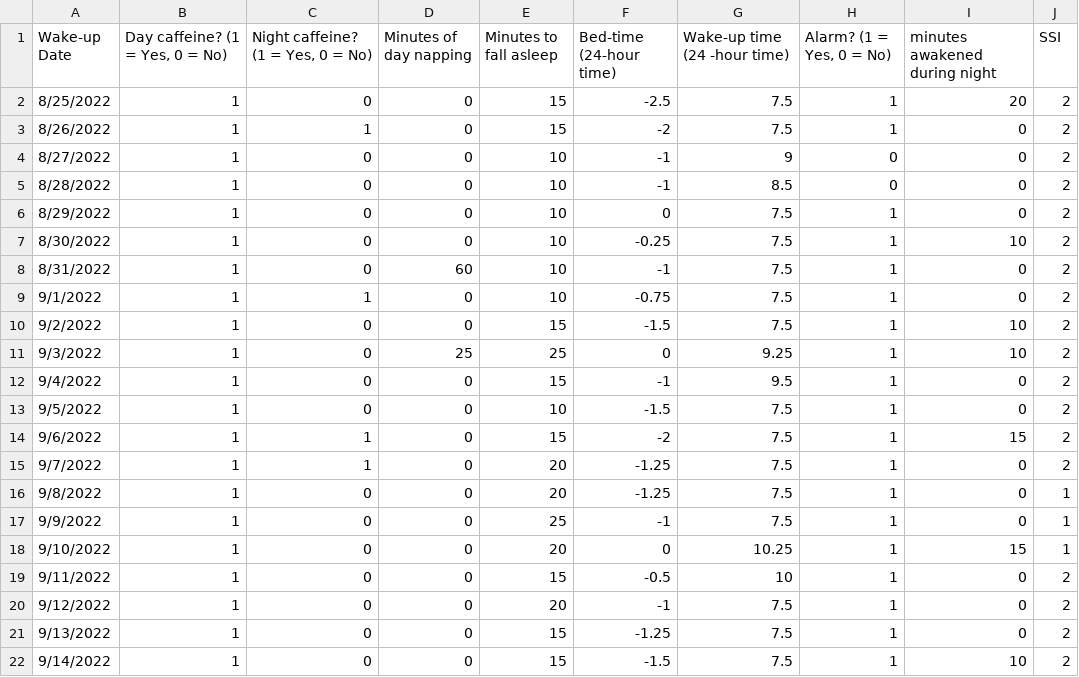
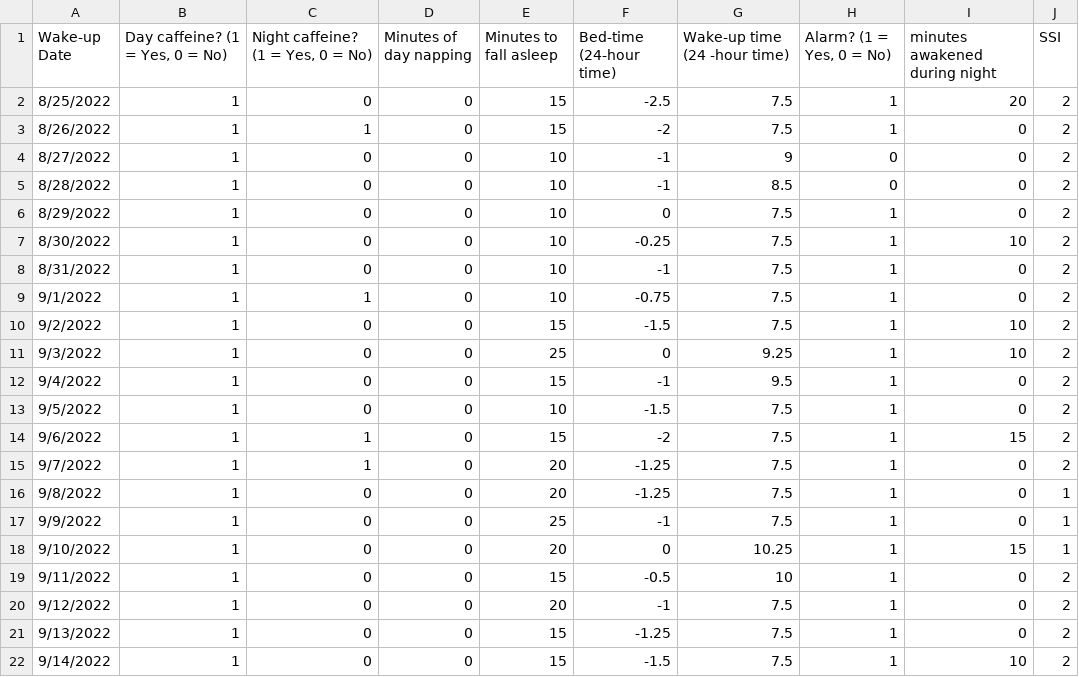
Before and after one commit to melschwartz07/DataScienceUTSA, a CSV file: Lab1/Schwartz-Melanie-female.csv, drawn as a sheet.

```diff
--- a/Lab1/Schwartz-Melanie-female.csv
+++ b/Lab1/Schwartz-Melanie-female.csv
@@ -7,6 +7,6 @@ Wake-up Date,"Day caffeine?    (1 = Yes, 0 = No)","Night caffeine?  (1 = Yes, 0
 8/30/2022,1,0,0,10,-0.25,7.5,1,10,2
-8/31/2022,1,0,60,10,-1,7.5,1,0,2
+8/31/2022,1,0,0,10,-1,7.5,1,0,2
 9/1/2022,1,1,0,10,-0.75,7.5,1,0,2
 9/2/2022,1,0,0,15,-1.5,7.5,1,10,2
-9/3/2022,1,0,25,25,0,9.25,1,10,2
+9/3/2022,1,0,0,25,0,9.25,1,10,2
 9/4/2022,1,0,0,15,-1,9.5,1,0,2
```
Also changed, not shown: 2 other files.
